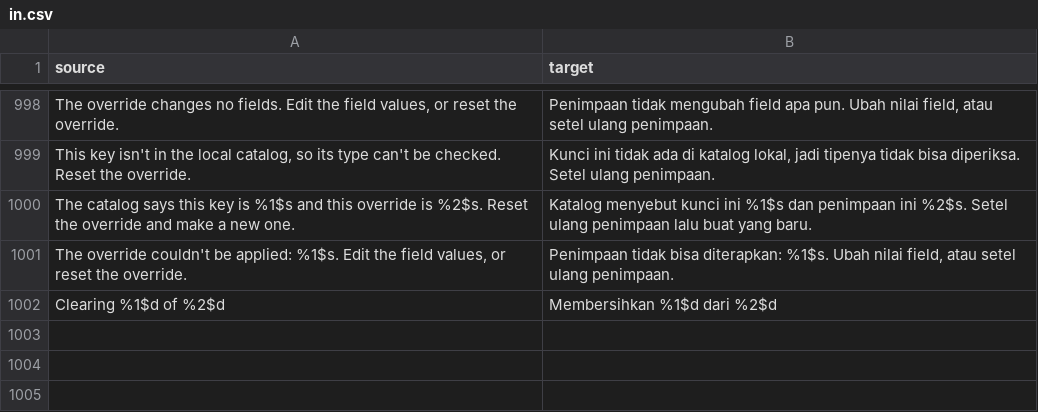
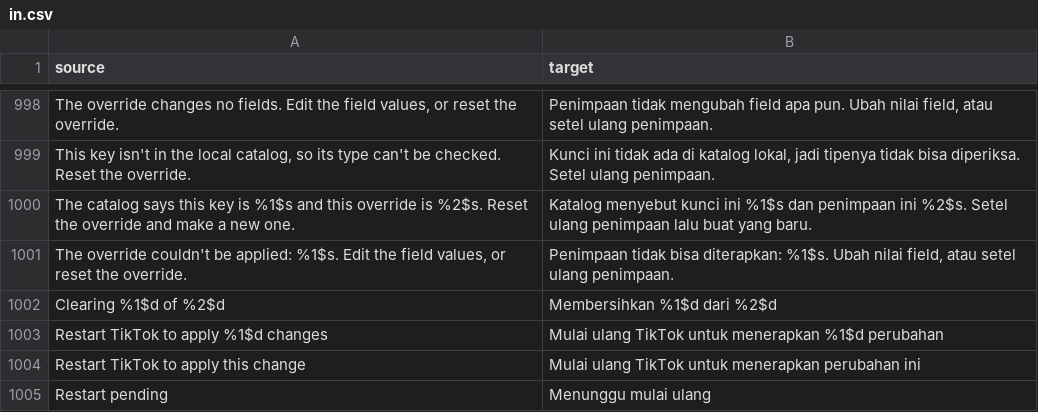
Before and after one commit to Dojz/hushfeed, a CSV file: extensions/tiktok/src/main/l10n/in.csv, drawn as a sheet; only a part is shown, gaps mark what is left out; the diff names each change by its address in the sheet, - before the commit and + after, or states it on an @@ line.

Commit message:
feat(settings): pin a row that restarts TikTok while a restart is owed
Three restart-gated switches gave three identical toasts and then
nothing: come back later and nothing said a restart was still owed, and
there was no way to do it although the app can relaunch itself. The
shared fragment now records each restart-gated change, every page pins
"Restart TikTok to apply this change" (or the count) between its header
and caption with the Button role, the press restarts TikTok, and the
rows still waiting say "Restart pending" in place of the generic
sentence. The debt lives with the process, which is what settles it.

```diff
--- a/extensions/tiktok/src/main/l10n/in.csv
+++ b/extensions/tiktok/src/main/l10n/in.csv
+row 1003: Restart TikTok to apply %1$d changes | Mulai ulang TikTok untuk menerapkan %1$d perubahan
+row 1004: Restart TikTok to apply this change | Mulai ulang TikTok untuk menerapkan perubahan ini
+row 1005: Restart pending | Menunggu mulai ulang
```
Also changed, not shown: extensions/tiktok/src/main/l10n/de.tsv, extensions/tiktok/src/main/l10n/en.csv, 8 other files.
